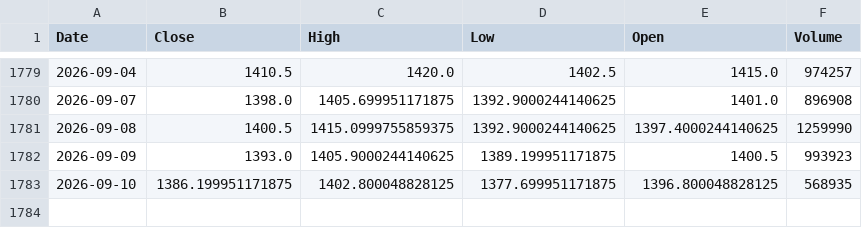
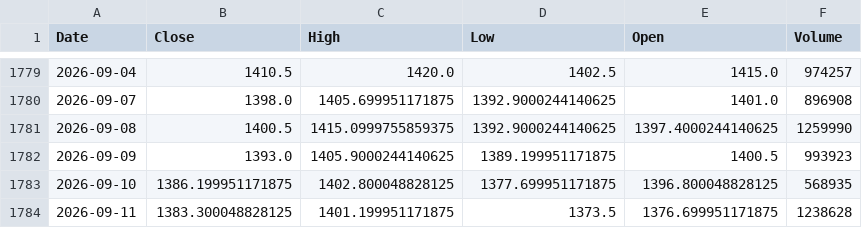
Before and after one commit to gunpreetsingh25/fincast-stock-price-prediction, a CSV file: stock_data/Nestle_India.csv, drawn as a sheet; only a part is shown, gaps mark what is left out.

```diff
--- a/stock_data/Nestle_India.csv
+++ b/stock_data/Nestle_India.csv
@@ -1783 +1783,2 @@ Date,Close,High,Low,Open,Volume
 2026-09-10,1386.199951171875,1402.800048828125,1377.699951171875,1396.800048828125,568935
+2026-09-11,1383.300048828125,1401.199951171875,1373.5,1376.699951171875,1238628
```
Also changed, not shown: stock_data/Hindustan Unilever.csv, stock_data/Larsen & Toubro.csv, 18 other files.
